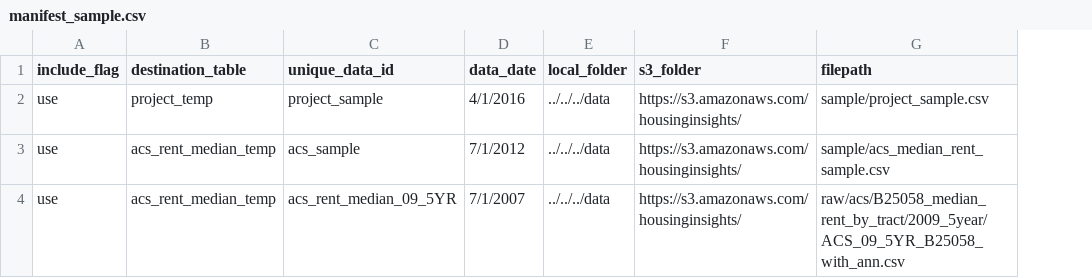
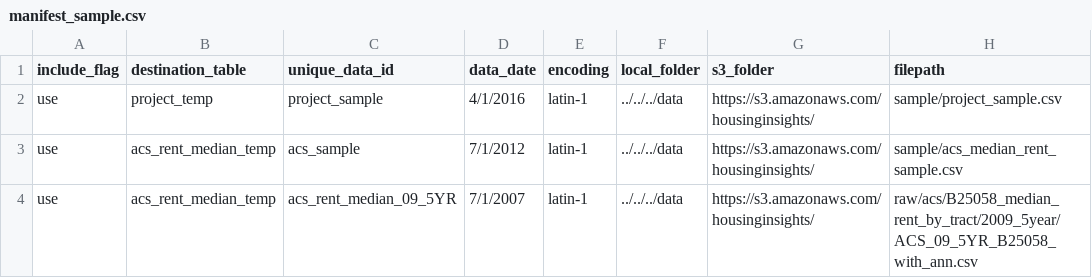
Before and after one commit to focusconsulting/housing-insights, a CSV file: python/scripts/manifest_sample.csv, drawn as a sheet; only a part is shown; the diff names each change by its address in the sheet, - before the commit and + after, or states it on an @@ line.

```diff
--- a/python/scripts/manifest_sample.csv
+++ b/python/scripts/manifest_sample.csv
+column E (encoding), rows 2-4: all latin-1
```
Also changed, not shown: python/scripts/manifest.csv, 11 other files.
